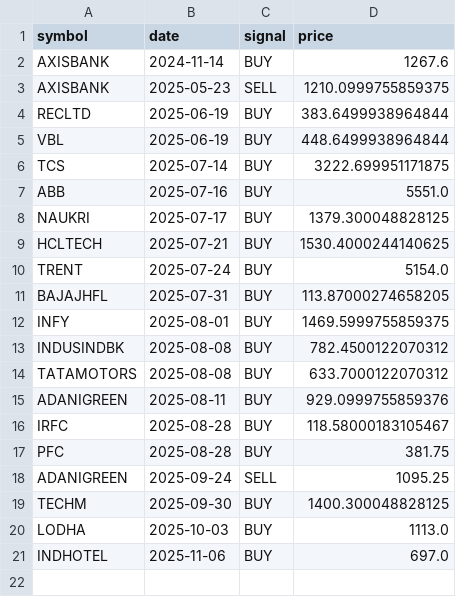
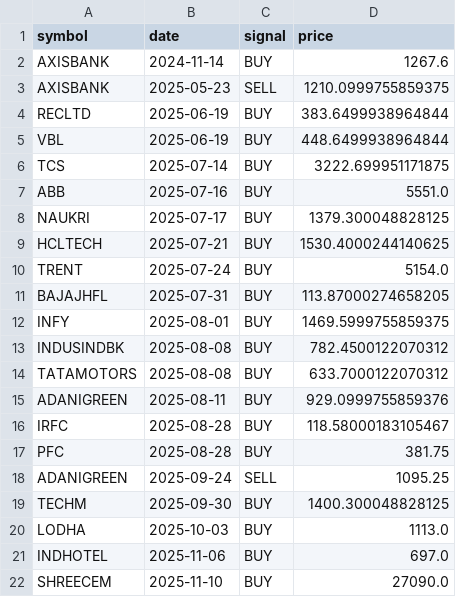
Before and after one commit to VarenyamParashar/sma-strategy-bot, a CSV file: signals_log.csv, drawn as a sheet.

```diff
--- a/signals_log.csv
+++ b/signals_log.csv
@@ -21 +21,2 @@ LODHA,2025-10-03,BUY,1113.0
 INDHOTEL,2025-11-06,BUY,697.0
+SHREECEM,2025-11-10,BUY,27090.0
```
